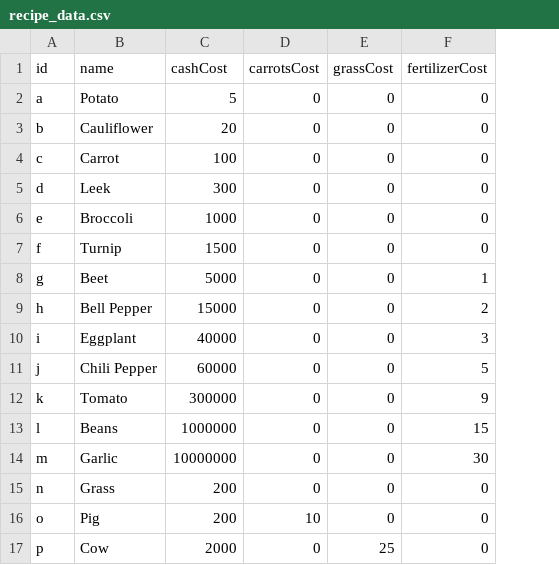
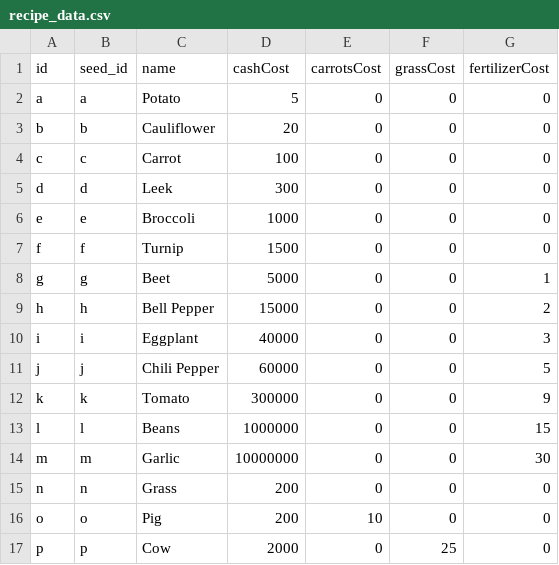
Before and after one commit to bjones3/webMinigame, a CSV file: recipe_data.csv, drawn as a sheet; the diff names each change by its address in the sheet, - before the commit and + after, or states it on an @@ line.

```diff
--- a/recipe_data.csv
+++ b/recipe_data.csv
+column B (seed_id), rows 2-17: a | b | c | d | e | f | g | h | i | j | k | l | m | n | o | p
```
Also changed, not shown: 2 other files.
